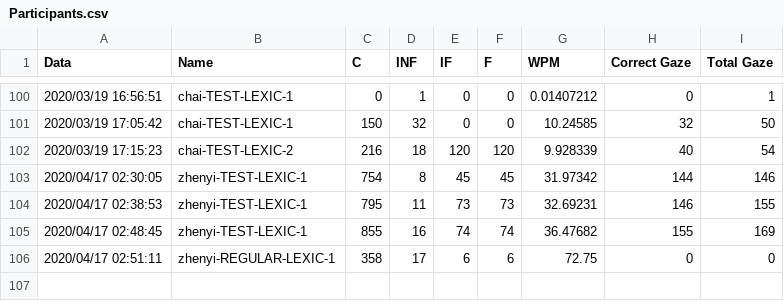
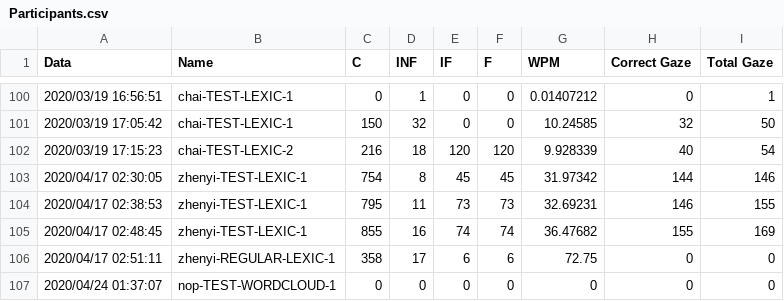
Before and after one commit to snowymo/TapGazer, a CSV file: tobiieye/GazeTyping/Assets/Resources/Participants.csv, drawn as a sheet; only a part is shown, gaps mark what is left out; the diff names each change by its address in the sheet, - before the commit and + after, or states it on an @@ line.

```diff
--- a/tobiieye/GazeTyping/Assets/Resources/Participants.csv
+++ b/tobiieye/GazeTyping/Assets/Resources/Participants.csv
+row 107: 2020/04/24 01:37:07 | nop-TEST-WORDCLOUD-1 | 0 | 0 | 0 | 0 | 0 | 0 | 0
```
Also changed, not shown: 26 other files.
